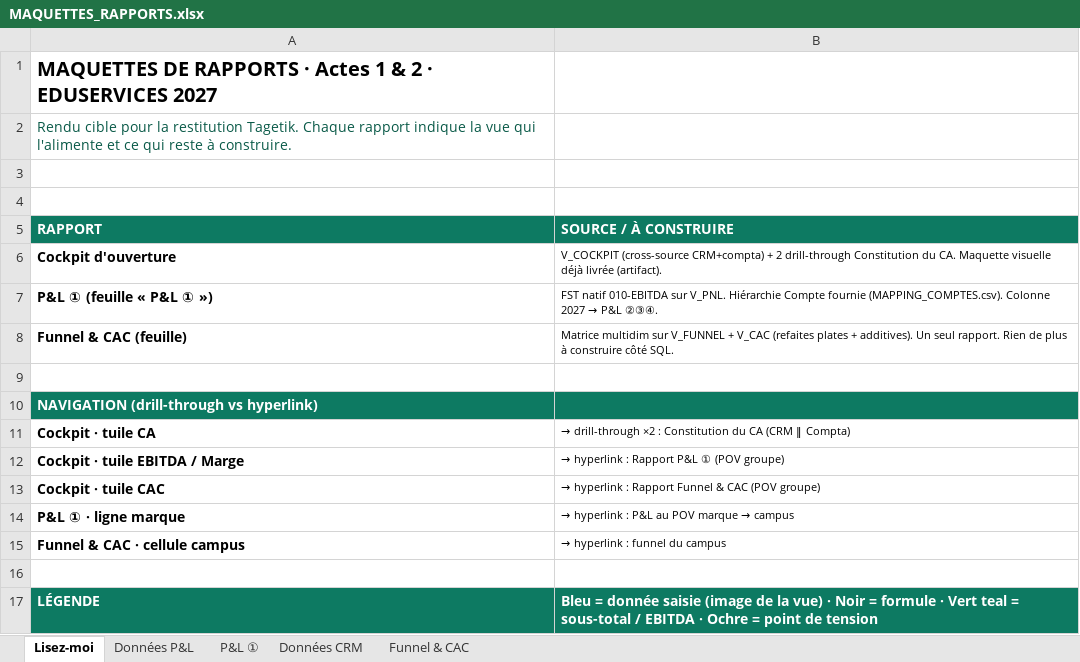
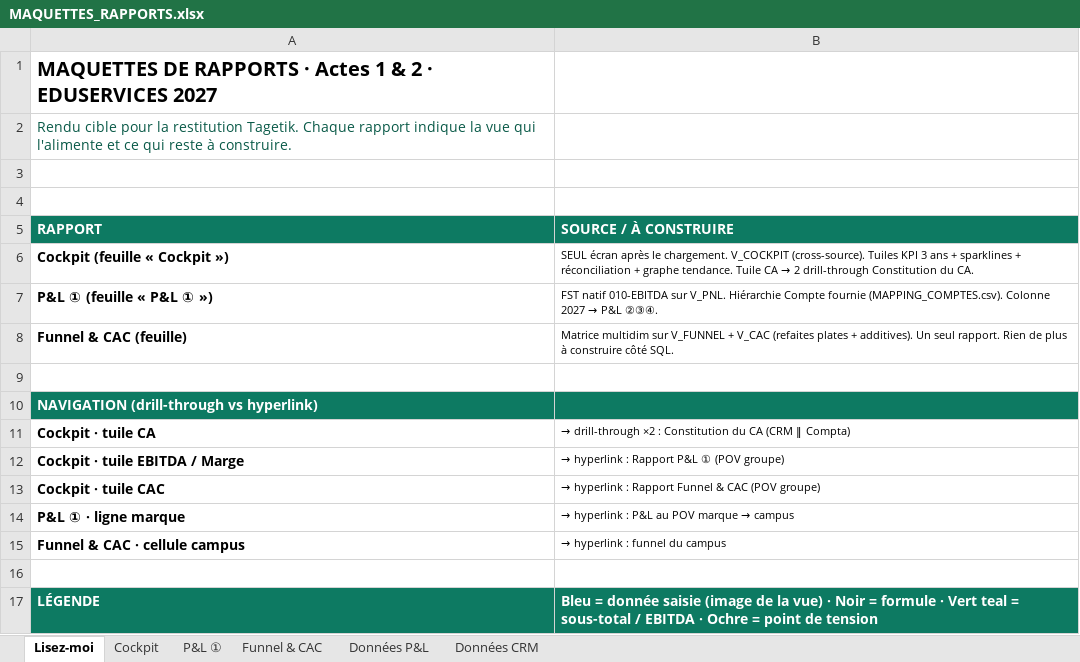
Before and after one commit to elmeziatims-art/demo5, an Excel workbook: eduservices/tagetik/MAQUETTES_RAPPORTS.xlsx, sheet Lisez-moi, drawn as a sheet; values as stored, in another font and other column widths than the file's, no borders; removed rows and columns are numbered as before the commit, all else as after; the diff names each change by its address in the sheet, - before the commit and + after, or states it on an @@ line.

```diff
--- a/eduservices/tagetik/MAQUETTES_RAPPORTS.xlsx (sheet Lisez-moi)
+++ b/eduservices/tagetik/MAQUETTES_RAPPORTS.xlsx (sheet Lisez-moi)
+sheet tab: Cockpit
@@ sheet tab order changed: Lisez-moi | Cockpit | P&L ① | Funnel & CAC | Données P&L | Données CRM @@
-row 6: Cockpit d'ouverture | V_COCKPIT (cross-source CRM+compta) + 2 drill-through Constitution du CA. Maquette visuelle déjà livrée (artifact).
+row 6: Cockpit (feuille « Cockpit ») | SEUL écran après le chargement. V_COCKPIT (cross-source). Tuiles KPI 3 ans + sparklines + réconciliation + graphe tendance. Tuile CA → 2 drill-through Constitution du CA.
```
Also changed, not shown: charts or pictures, 1 other file.
